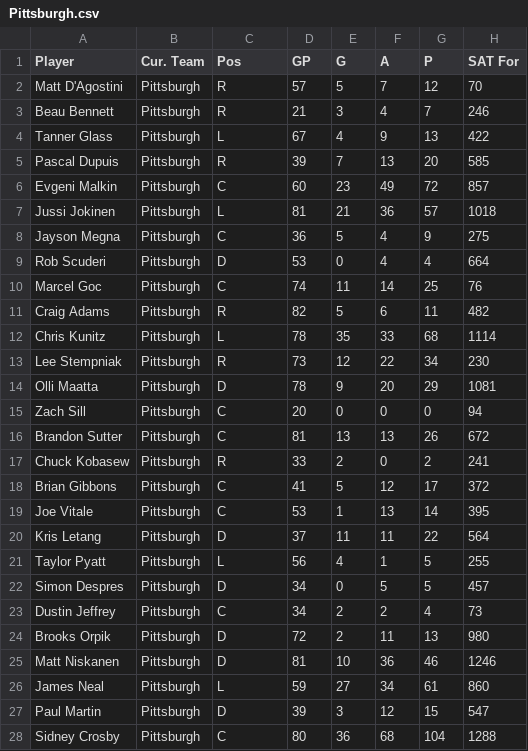
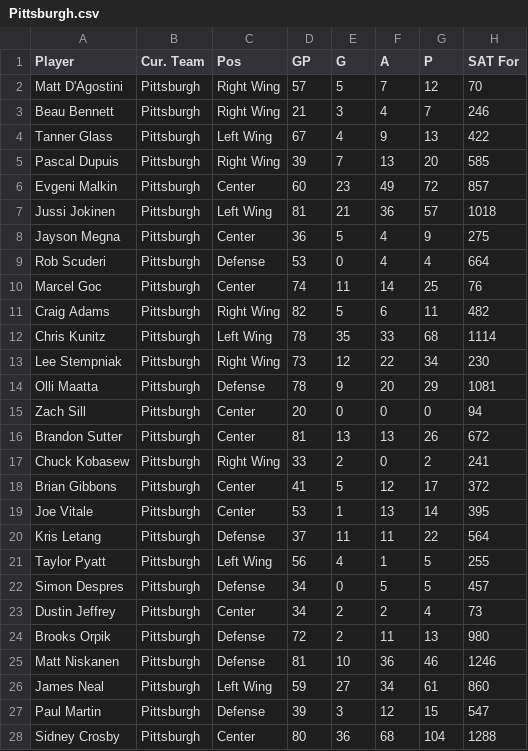
Before and after one commit to jordan-lerner/InfoVis, a CSV file: site/data/teams/Pittsburgh.csv, drawn as a sheet; only a part is shown; the diff covers the shown part only; the diff names each change by its address in the sheet, - before the commit and + after, or states it on an @@ line.

Commit message:
Updated the team csv files "C" to "Center" "R" to "Right Wing" "L" to "Left Wing" "D" to "Defense"

```diff
--- a/site/data/teams/Pittsburgh.csv
+++ b/site/data/teams/Pittsburgh.csv
-C2:C3 (Pos): R
+C2:C3 (Pos): Right Wing
-C4 (Pos): L
+C4 (Pos): Left Wing
-C5 (Pos): R
+C5 (Pos): Right Wing
-C6 (Pos): C
+C6 (Pos): Center
-C7 (Pos): L
+C7 (Pos): Left Wing
-C8 (Pos): C
+C8 (Pos): Center
-C9 (Pos): D
+C9 (Pos): Defense
-C10 (Pos): C
+C10 (Pos): Center
-C11 (Pos): R
+C11 (Pos): Right Wing
-C12 (Pos): L
+C12 (Pos): Left Wing
-C13 (Pos): R
+C13 (Pos): Right Wing
-C14 (Pos): D
+C14 (Pos): Defense
-C15:C16 (Pos): C
+C15:C16 (Pos): Center
-C17 (Pos): R
+C17 (Pos): Right Wing
-C18:C19 (Pos): C
+C18:C19 (Pos): Center
-C20 (Pos): D
+C20 (Pos): Defense
-C21 (Pos): L
+C21 (Pos): Left Wing
-C22 (Pos): D
+C22 (Pos): Defense
-C23 (Pos): C
+C23 (Pos): Center
-C24:C25 (Pos): D
+C24:C25 (Pos): Defense
-C26 (Pos): L
+C26 (Pos): Left Wing
-C27 (Pos): D
+C27 (Pos): Defense
-C28 (Pos): C
+C28 (Pos): Center
```
Also changed, not shown: 2 edited cells elsewhere in this file, site/data/teams/Buffalo.csv, site/data/teams/Detroit.csv, 27 other files.
